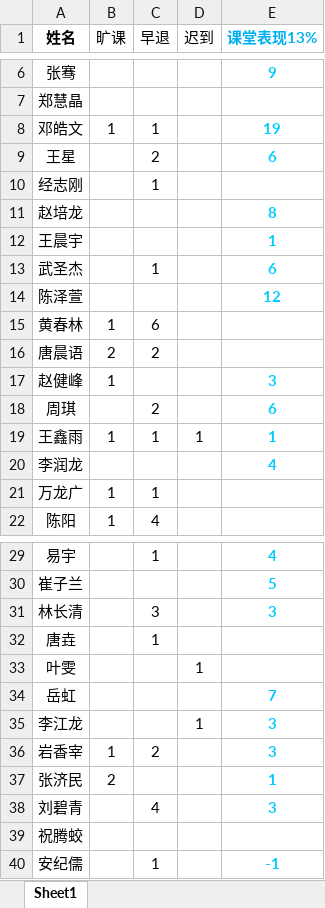
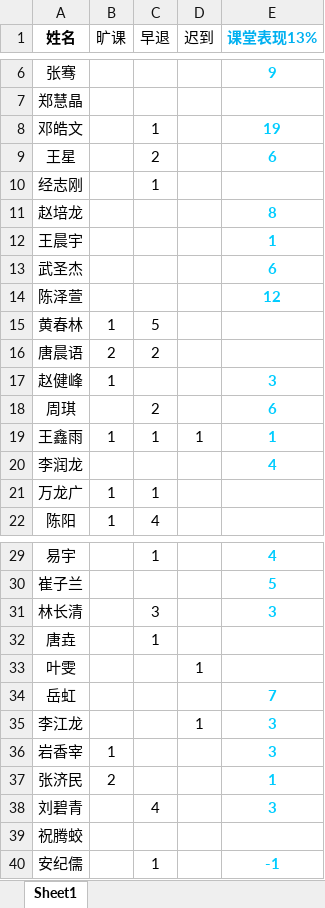
Before and after one commit to Borber/Ms.Li, an Excel workbook: 简易数据.xlsx, sheet Sheet1, drawn as a sheet; only a part is shown, gaps mark what is left out; values as stored, in another font and other column widths than the file's, no borders; the diff names each change by its address in the sheet, - before the commit and + after, or states it on an @@ line.

```diff
--- a/简易数据.xlsx (sheet Sheet1)
+++ b/简易数据.xlsx (sheet Sheet1)
-B8 (旷课): 1
+B8 (旷课): (empty)
-C13 (早退): 1
+C13 (早退): (empty)
-C15 (早退): 6
+C15 (早退): 5
-C36 (早退): 2
+C36 (早退): (empty)
```
Also changed, not shown: 2 other files.
